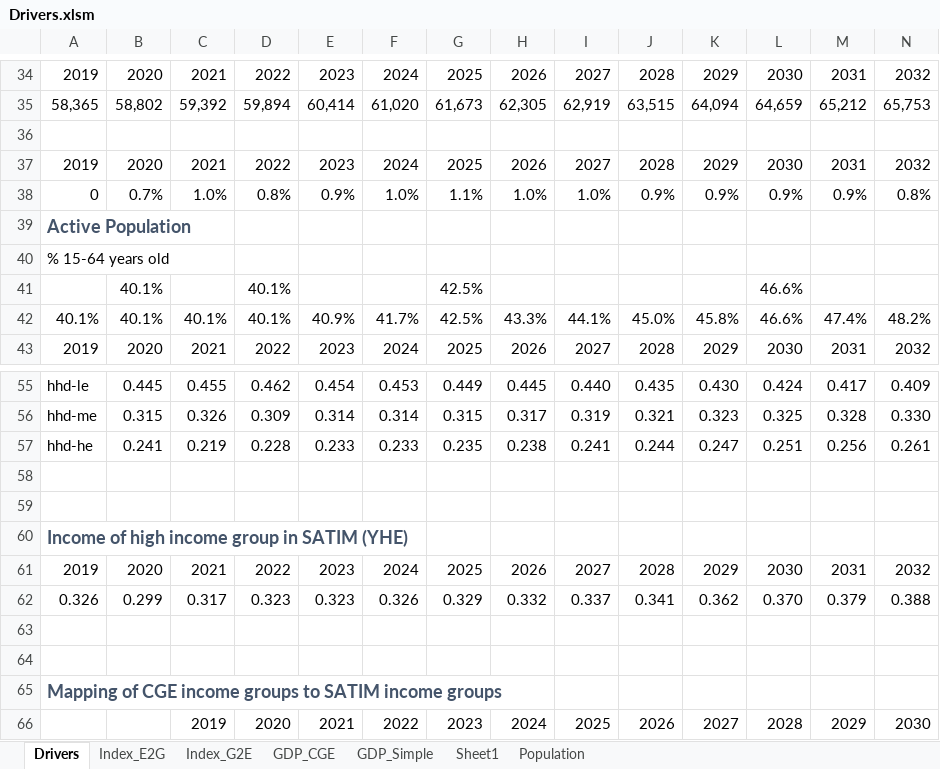
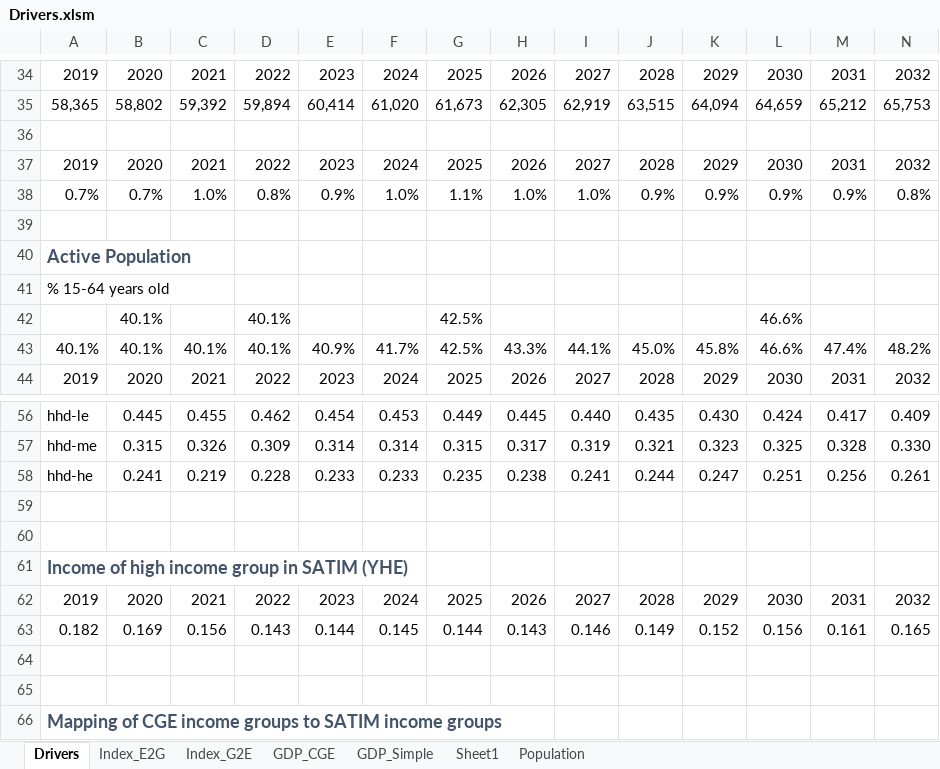
Before and after one commit to brunomerven/SATIMGE_Veda, an Excel workbook: Drivers.xlsm, sheet Drivers, drawn as a sheet; only a part is shown, gaps mark what is left out; the shorter side is filled out with more unchanged rows; values as stored, in another font and other column widths than the file's, no borders; charts and pictures not drawn; removed rows and columns are numbered as before the commit, all else as after; rows hold the shown columns only; the diff names each change by its address in the sheet, - before the commit and + after, or states it on an @@ line.

```diff
--- a/Drivers.xlsm (sheet Drivers)
+++ b/Drivers.xlsm (sheet Drivers)
-A38: 0
+A38: 0.7%
+row 39: (empty)
-row 62: 0.326 | 0.299 | 0.317 | 0.323 | 0.323 | 0.326 | 0.329 | 0.332 | 0.337 | 0.341 | 0.362 | 0.370 | 0.379 | 0.388
+row 63: 0.182 | 0.169 | 0.156 | 0.143 | 0.144 | 0.145 | 0.144 | 0.143 | 0.146 | 0.149 | 0.152 | 0.156 | 0.161 | 0.165
```
Also changed, not shown: sheet GDP_Simple, sheet GDP_CGE, sheet Sheet1, sheet Index_E2G, formulas that keep their value, charts or pictures, 3 other files.
